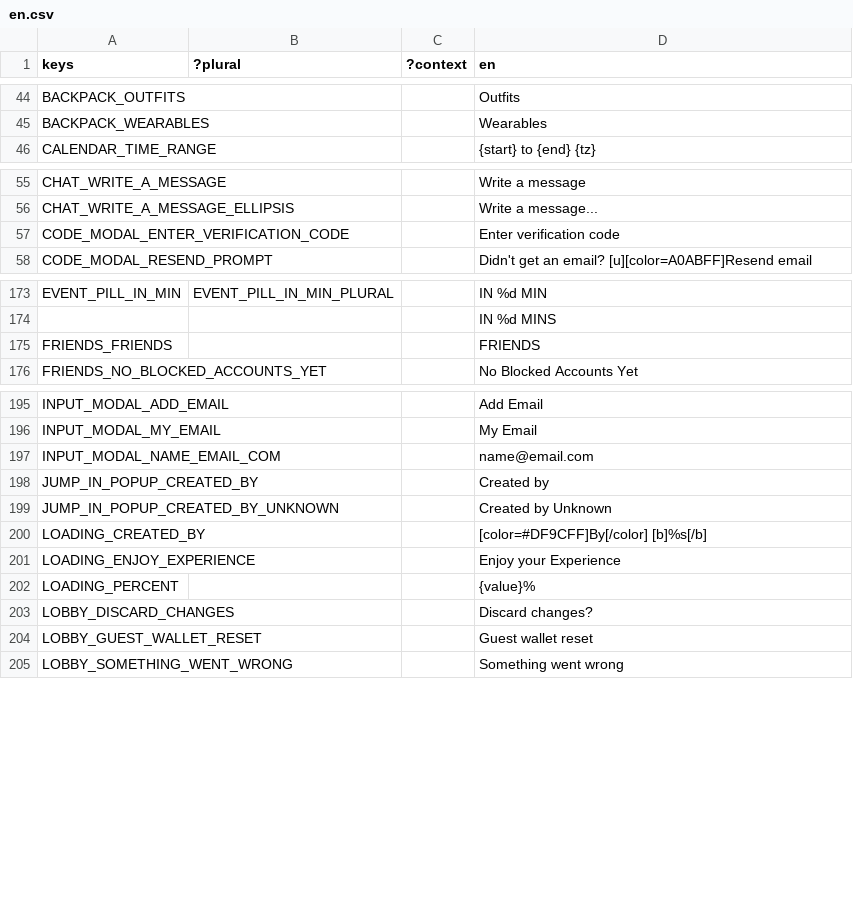
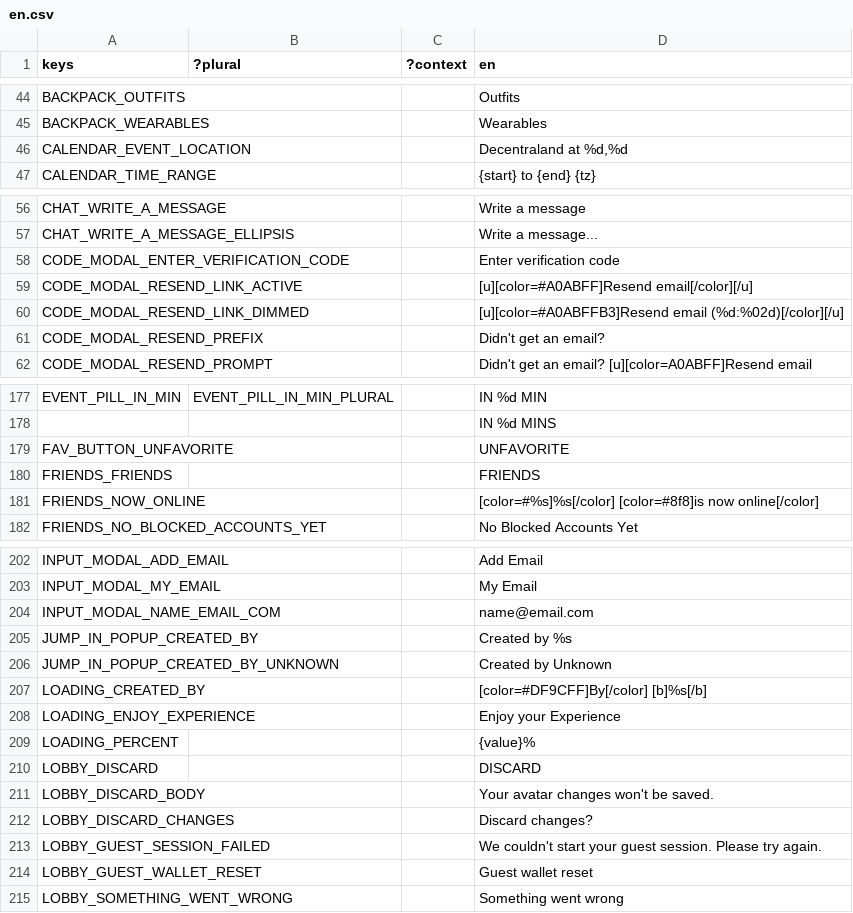
Before and after one commit to decentraland/godot-explorer, a CSV file: godot/locale/en.csv, drawn as a sheet; only a part is shown, gaps mark what is left out; addresses are those after the commit; the diff covers the shown part only; the diff names each change by its address in the sheet, - before the commit and + after, or states it on an @@ line.

```diff
--- a/godot/locale/en.csv
+++ b/godot/locale/en.csv
+row 46: CALENDAR_EVENT_LOCATION |  |  | Decentraland at %d,%d
+row 59: CODE_MODAL_RESEND_LINK_ACTIVE |  |  | [u][color=#A0ABFF]Resend email[/color][/u]
+row 60: CODE_MODAL_RESEND_LINK_DIMMED |  |  | [u][color=#A0ABFFB3]Resend email (%d:%02d)[/color][/u]
+row 61: CODE_MODAL_RESEND_PREFIX |  |  | Didn't get an email?
+row 179: FAV_BUTTON_UNFAVORITE |  |  | UNFAVORITE
+row 181: FRIENDS_NOW_ONLINE |  |  | [color=#%s]%s[/color] [color=#8f8]is now online[/color]
-D205 (en): Created by
+D205 (en): Created by %s
+row 210: LOBBY_DISCARD |  |  | DISCARD
+row 211: LOBBY_DISCARD_BODY |  |  | Your avatar changes won't be saved.
+row 213: LOBBY_GUEST_SESSION_FAILED |  |  | We couldn't start your guest session. Please try again.
```
Also changed, not shown: 61 added rows and 1 edited cell elsewhere in this file, godot/locale/es.csv, godot/locale/pt_BR.csv, 18 other files.
